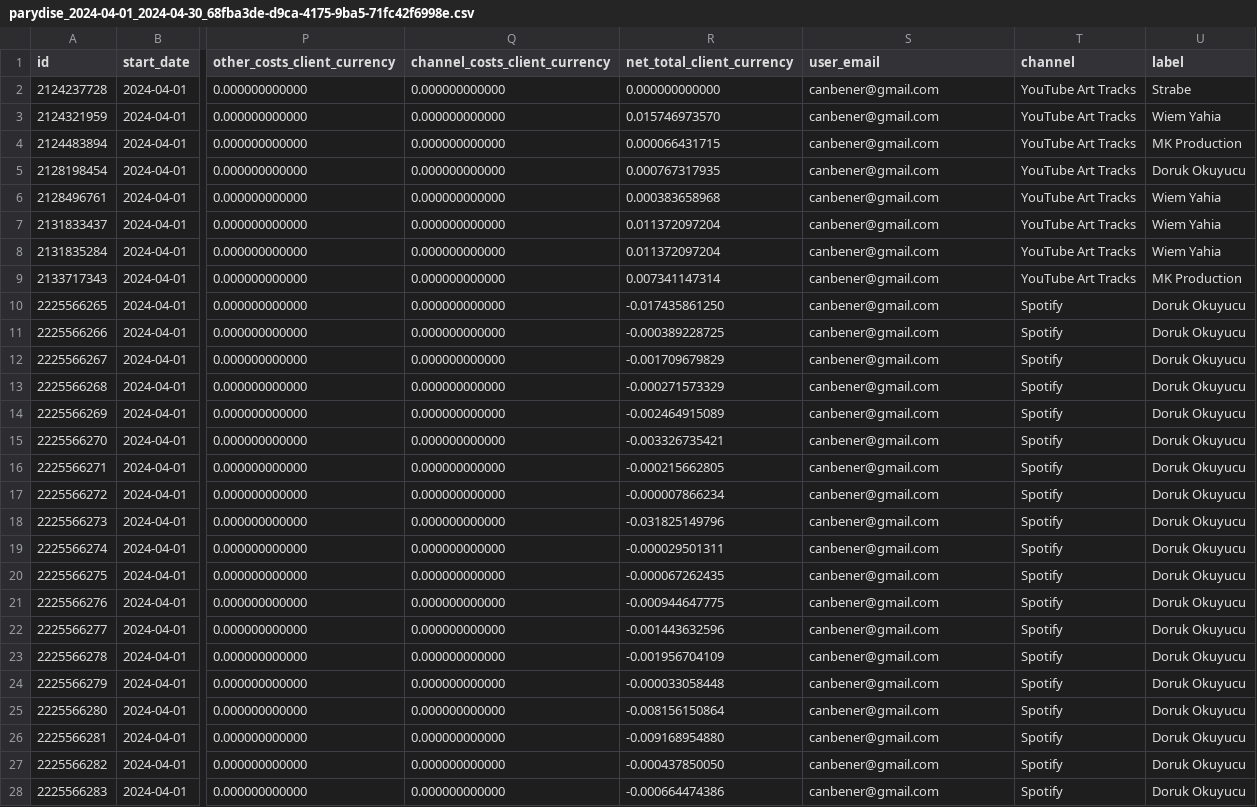
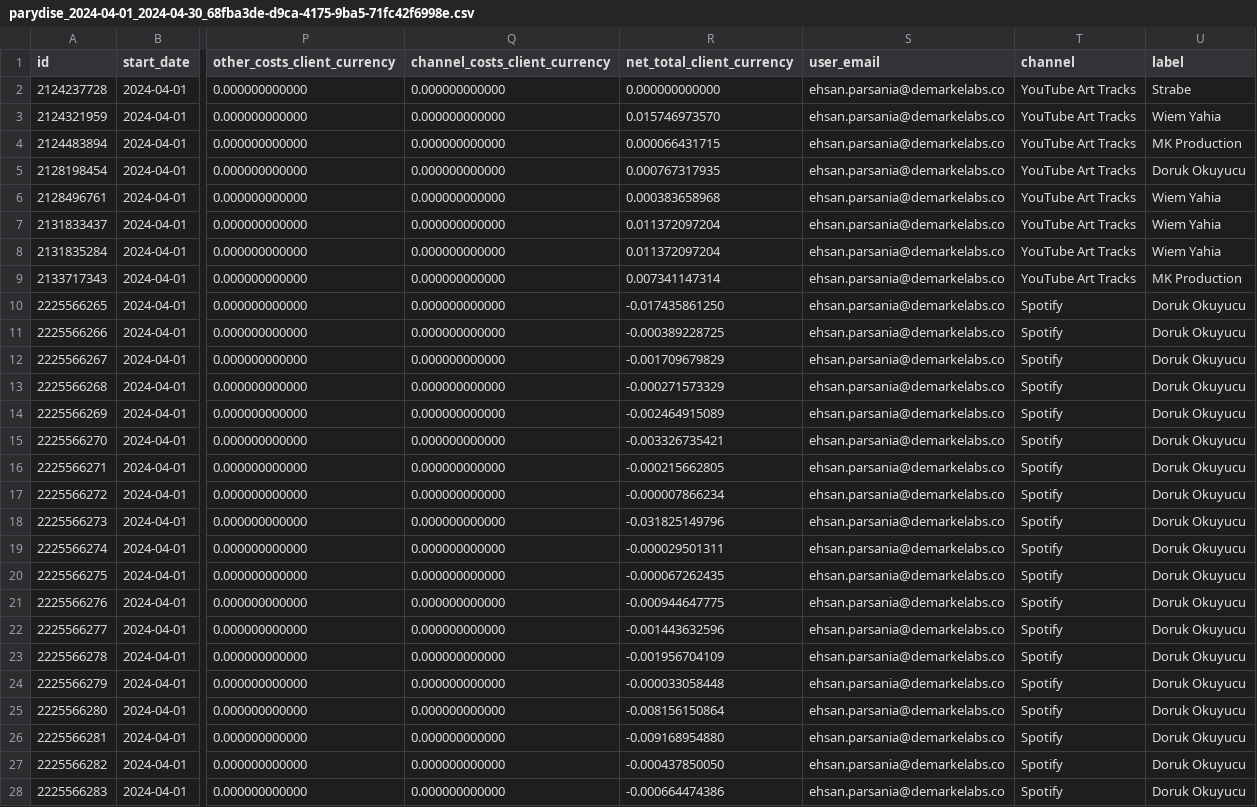
Before and after one commit to hamedpro/parydise_sonosuite_unique, a CSV file: parydise_2024-04-01_2024-04-30_68fba3de-d9ca-4175-9ba5-71fc42f6998e.csv, drawn as a sheet; only a part is shown, gaps mark what is left out; the diff covers the shown part only; the diff names each change by its address in the sheet, - before the commit and + after, or states it on an @@ line.

Commit message:
replace emails

```diff
--- a/parydise_2024-04-01_2024-04-30_68fba3de-d9ca-4175-9ba5-71fc42f6998e.csv
+++ b/parydise_2024-04-01_2024-04-30_68fba3de-d9ca-4175-9ba5-71fc42f6998e.csv
-S2:S28 (user_email): canbener@gmail.com
+S2:S28 (user_email): ehsan.parsania@demarkelabs.co
```
Also changed, not shown: 135 edited cells elsewhere in this file, parydise_2024-05-01_2024-05-31_d8c1a384-8b45-4d4e-a6c0-982c492e2669.csv, parydise_2024-06-01_2024-06-30_5d554f8c-4daf-4203-8830-06678b405763.csv, 7 other files.
